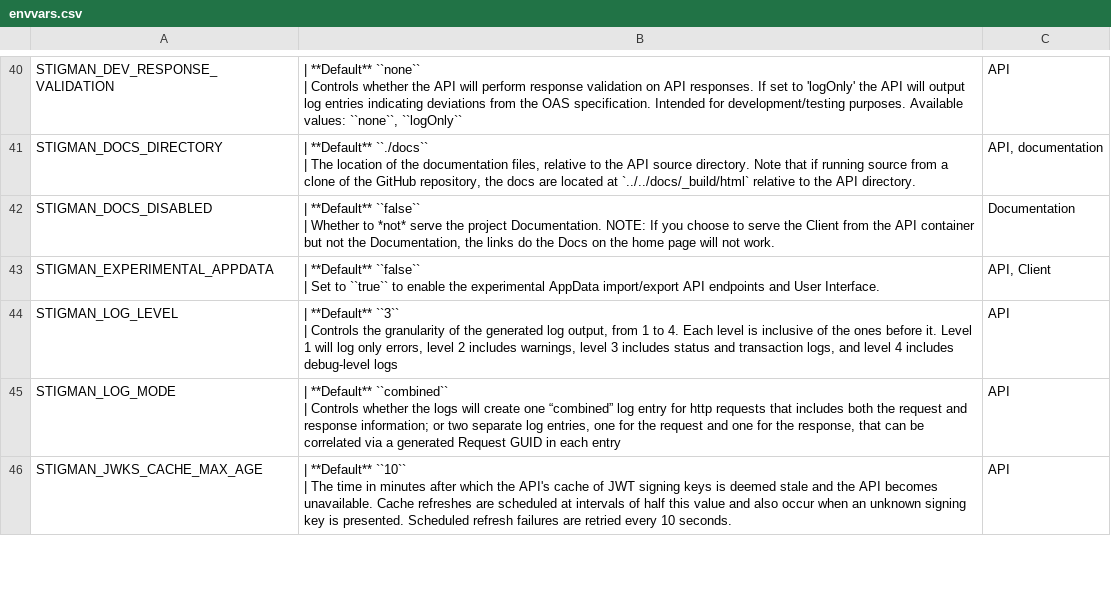
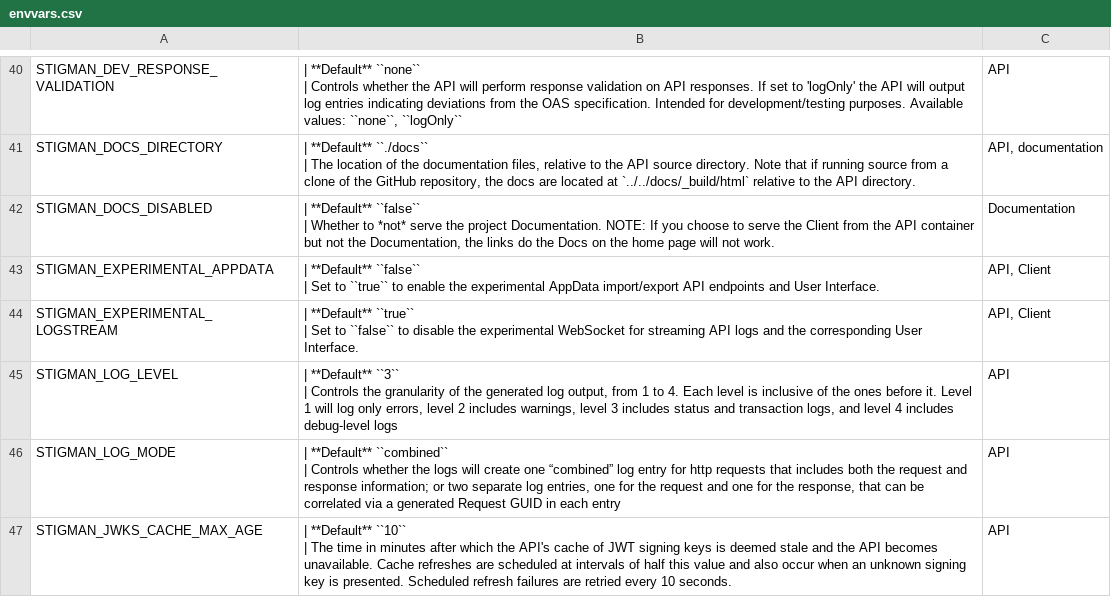
Before and after one commit to NUWCDIVNPT/stig-manager, a CSV file: docs/installation-and-setup/envvars.csv, drawn as a sheet; only a part is shown, gaps mark what is left out.

```diff
--- a/docs/installation-and-setup/envvars.csv
+++ b/docs/installation-and-setup/envvars.csv
@@ -85,2 +85,4 @@
 | Set to ``true`` to enable the experimental AppData import/export API endpoints and User Interface. ","API, Client"
+"STIGMAN_EXPERIMENTAL_LOGSTREAM","| **Default**  ``true``
+| Set to ``false`` to disable the experimental WebSocket for streaming API logs and the corresponding User Interface. ","API, Client"
 "STIGMAN_LOG_LEVEL","| **Default** ``3``
```
Also changed, not shown: 38 other files.
